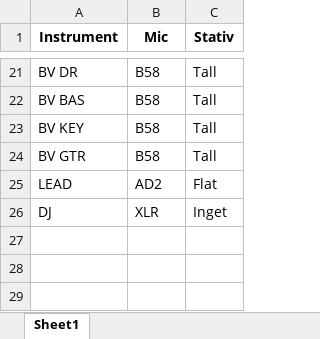
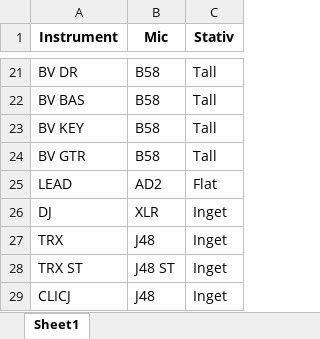
Before and after one commit to jokkmokken-design/StagePatch, an Excel workbook: databas.xlsx, sheet Sheet1, drawn as a sheet; only a part is shown, gaps mark what is left out; values as stored, in another font and other column widths than the file's, no borders; the diff names each change by its address in the sheet, - before the commit and + after, or states it on an @@ line.

```diff
--- a/databas.xlsx (sheet Sheet1)
+++ b/databas.xlsx (sheet Sheet1)
+row 27: TRX | J48 | Inget
+row 28: TRX ST | J48 ST | Inget
+row 29: CLICJ | J48 | Inget
```
Also changed, not shown: 1 other file.
